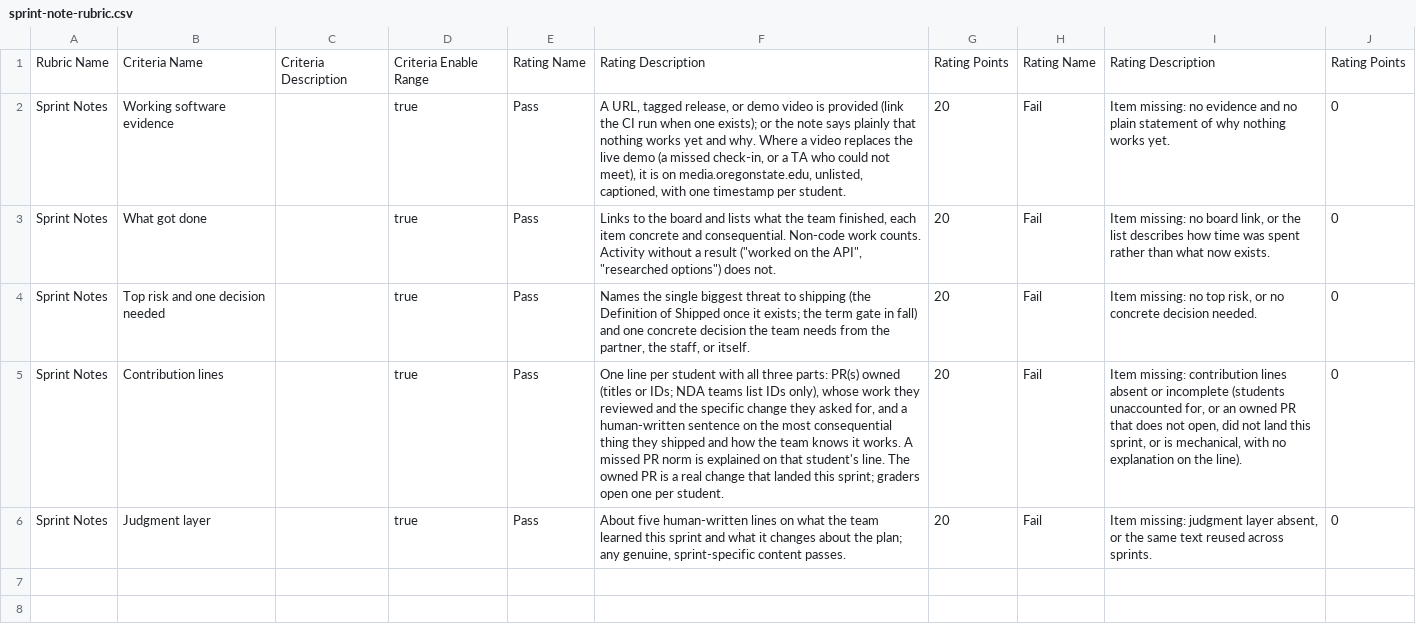
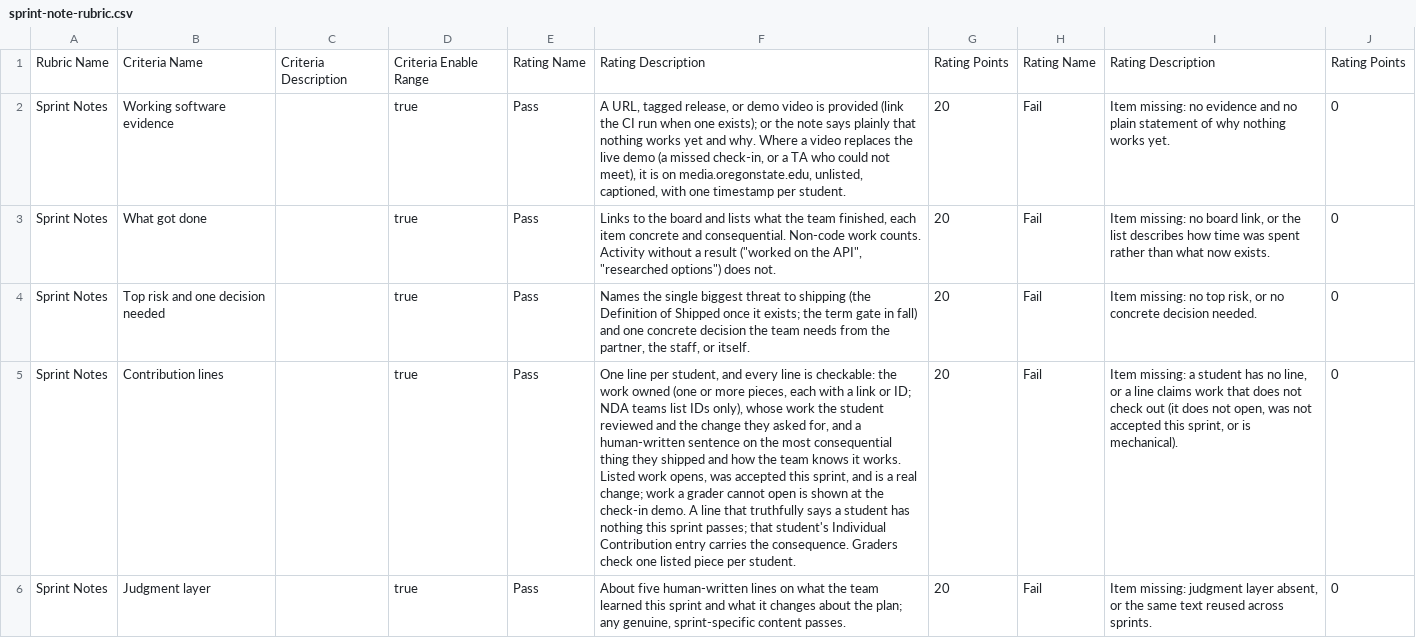
Before and after one commit to adulbrich/cs-capstone-handbook, a CSV file: canvas/assignments/sprint-note/sprint-note-rubric.csv, drawn as a sheet; the diff names each change by its address in the sheet, - before the commit and + after, or states it on an @@ line.

```diff
--- a/canvas/assignments/sprint-note/sprint-note-rubric.csv
+++ b/canvas/assignments/sprint-note/sprint-note-rubric.csv
-F5: …line per student with all three parts: PR(s) owned (titles or IDs; NDA teams list IDs only), whose work they reviewed and the specific change they asked for, and a human-written sentence on the most consequential thing they shipped and how the team knows it works. A missed PR norm is explained on that student's line. The owned PR is a real change that landed this sprint; graders open one per student.
+F5: …line per student, and every line is checkable: the work owned (one or more pieces, each with a link or ID; NDA teams list IDs only), whose work the student reviewed and the change they asked for, and a human-written sentence on the most consequential thing they shipped and how the team knows it works. Listed work opens, was accepted this sprint, and is a real change; work a grader cannot open is shown at the check-in demo. A line that truthfully says a student has nothing this sprint passes; that student's Individual Contribution entry carries the consequence. Graders check one listed piece per student.
-I5: Item missing: contribution lines absent or incomplete (students unaccounted for, or an owned PR that does not open, did not land this sprint, or is mechanical, with no explanation on the line).
+I5: Item missing: a student has no line, or a line claims work that does not check out (it does not open, was not accepted this sprint, or is mechanical).
```
Also changed, not shown: canvas/assignments/individual-contribution/individual-contribution-rubric.csv, 7 other files.
